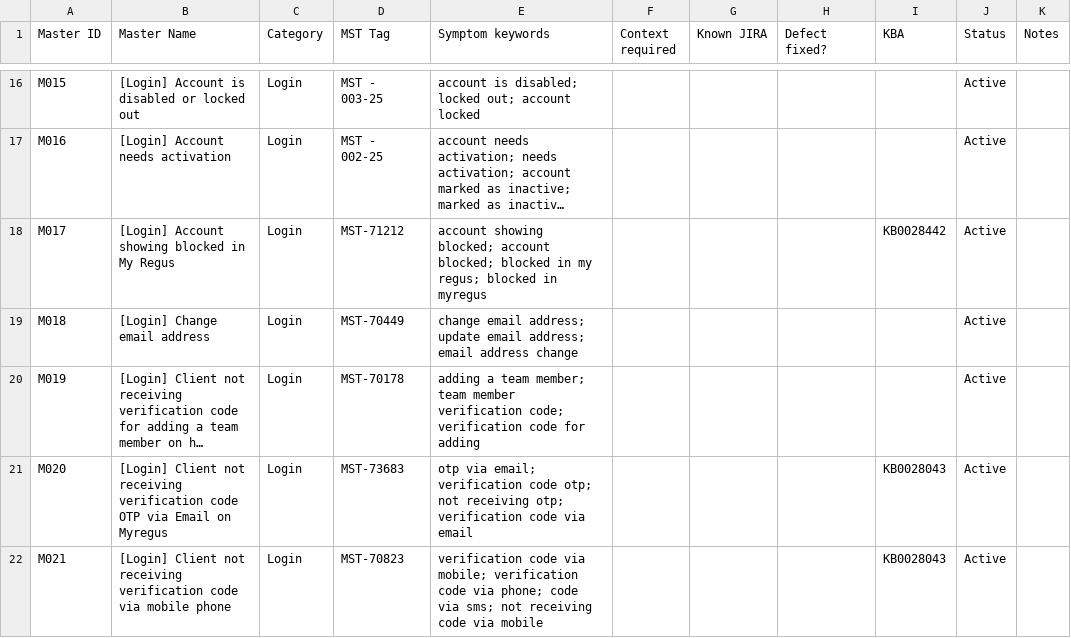
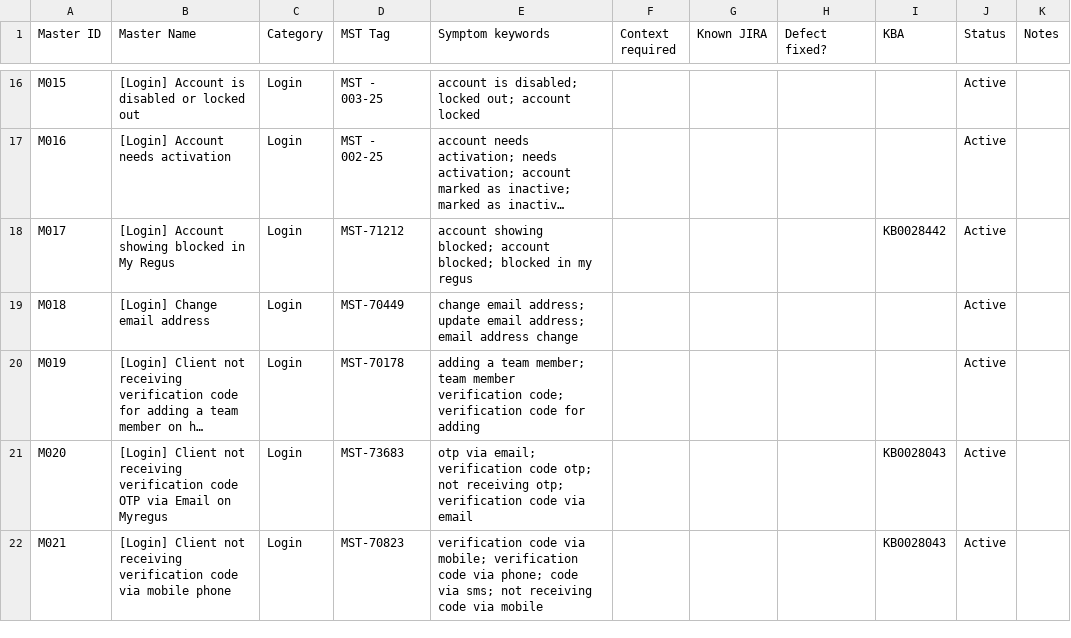
Before and after one commit to NKukrika/iwg-ops-toolkit, a CSV file: triage/reference/master-tickets.csv, drawn as a sheet; only a part is shown, gaps mark what is left out; long unchanged cells end in …; the diff names each change by its address in the sheet, - before the commit and + after, or states it on an @@ line.

```diff
--- a/triage/reference/master-tickets.csv
+++ b/triage/reference/master-tickets.csv
-E18 (Symptom keywords): …in my regus; blocked in myregus
+E18 (Symptom keywords): …in my regus
```
Also changed, not shown: 2 other files.
